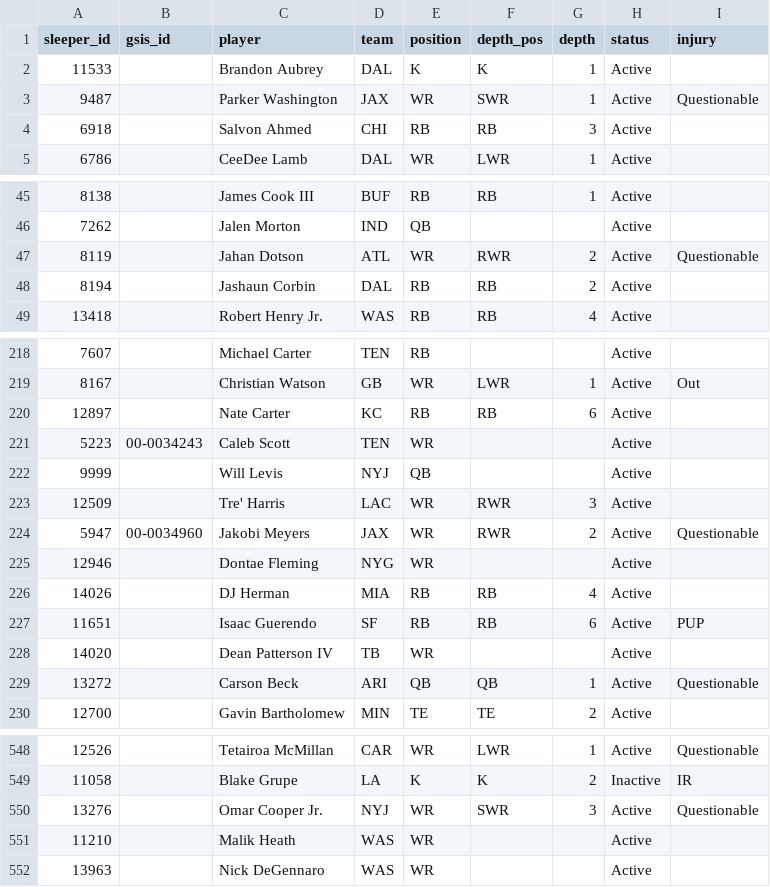
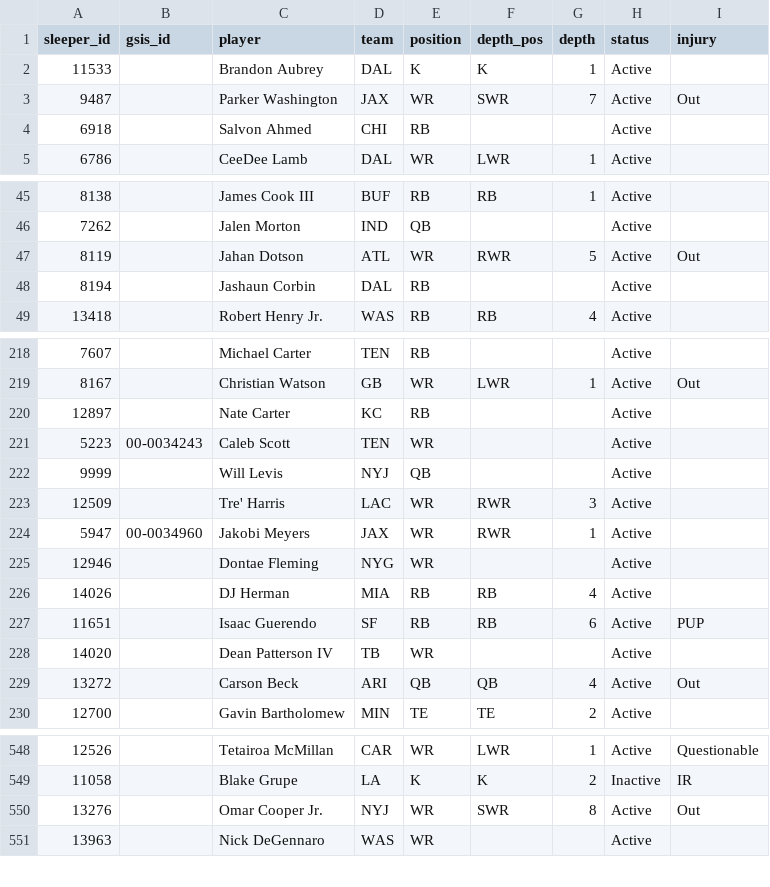
Before and after one commit to bwik4/Matchup-Lab, a CSV file: data/sleeper_players.csv, drawn as a sheet; only a part is shown, gaps mark what is left out; the diff covers the shown part only; the diff names each change by its address in the sheet, - before the commit and + after, or states it on an @@ line.

```diff
--- a/data/sleeper_players.csv
+++ b/data/sleeper_players.csv
-G3 (depth): 1
+G3 (depth): 7
-I3 (injury): Questionable
+I3 (injury): Out
-F4 (depth_pos): RB
+F4 (depth_pos): (empty)
-G4 (depth): 3
+G4 (depth): (empty)
-G47 (depth): 2
+G47 (depth): 5
-I47 (injury): Questionable
+I47 (injury): Out
-F48 (depth_pos): RB
+F48 (depth_pos): (empty)
-G48 (depth): 2
+G48 (depth): (empty)
-F220 (depth_pos): RB
+F220 (depth_pos): (empty)
-G220 (depth): 6
+G220 (depth): (empty)
-G224 (depth): 2
+G224 (depth): 1
-I224 (injury): Questionable
+I224 (injury): (empty)
-G229 (depth): 1
+G229 (depth): 4
-I229 (injury): Questionable
+I229 (injury): Out
-G550 (depth): 3
+G550 (depth): 8
-I550 (injury): Questionable
+I550 (injury): Out
-row 551: 11210 |  | Malik Heath | WAS | WR |  |  | Active
```
Also changed, not shown: 67 edited cells elsewhere in this file, data/injuries.csv, data/nba/injuries.csv, 1 other file.
